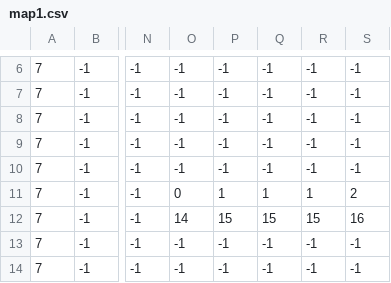
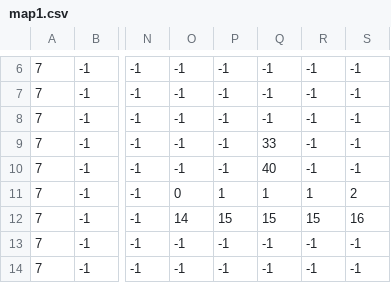
Before and after one commit to GabyZero/Platformer-60fps, a CSV file: resources/maps/map1.csv, drawn as a sheet; only a part is shown, gaps mark what is left out; the diff names each change by its address in the sheet, - before the commit and + after, or states it on an @@ line.

```diff
--- a/resources/maps/map1.csv
+++ b/resources/maps/map1.csv
-Q9: -1
+Q9: 33
-Q10: -1
+Q10: 40
```
Also changed, not shown: 11 other files.
